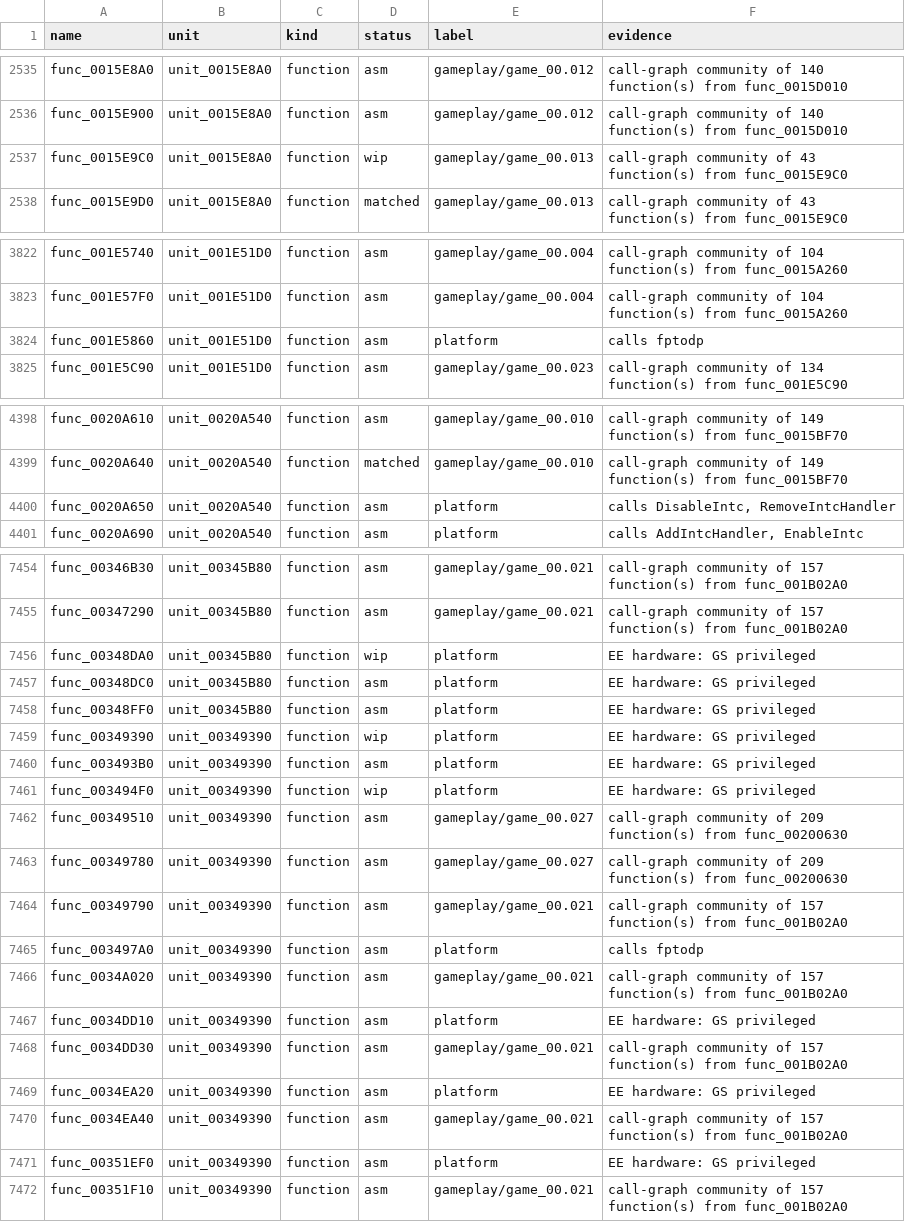
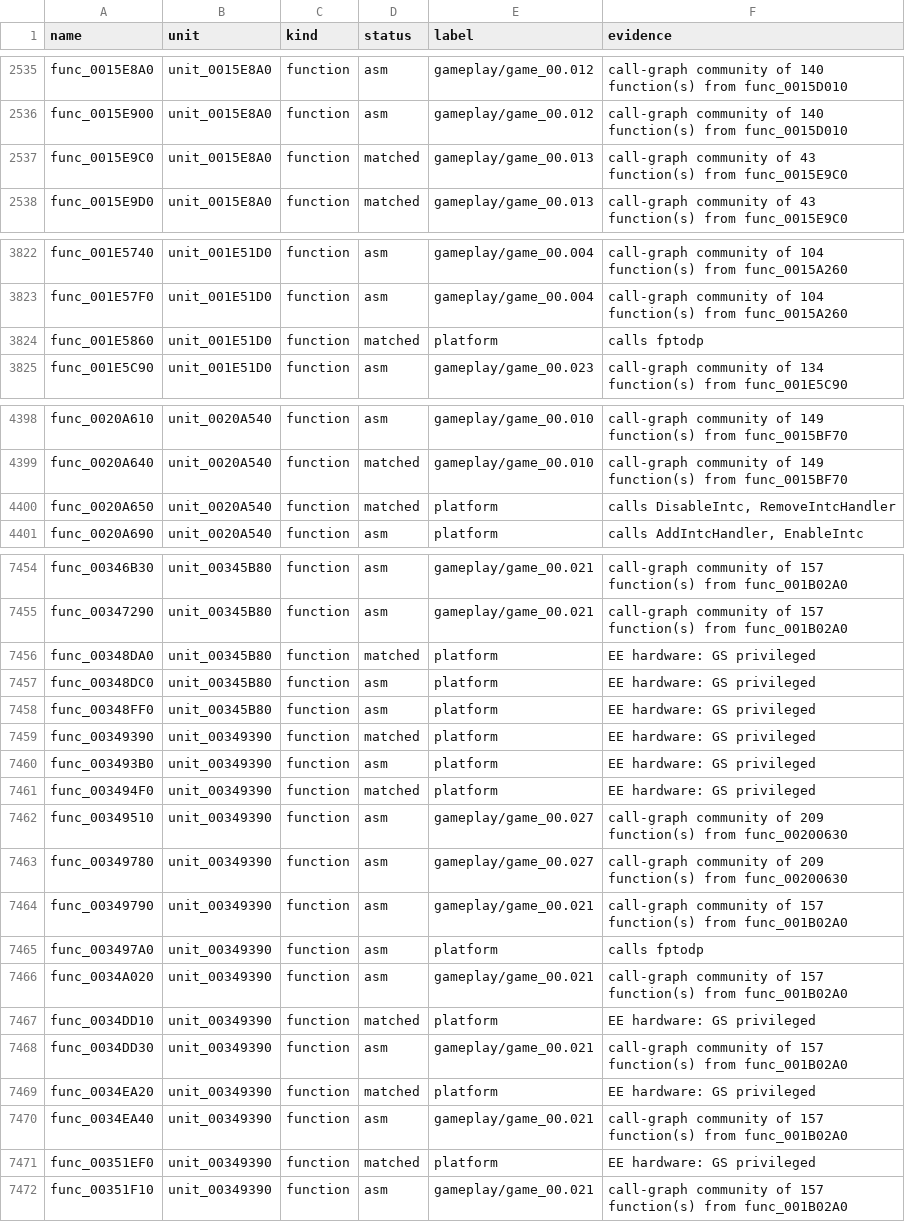
Before and after one commit to Harskov/fate-unlimited-codes-jp, a TSV file: symbols/fate-unlimited-codes-jp-symbols.tsv, drawn as a sheet; only a part is shown, gaps mark what is left out.

```diff
--- a/symbols/fate-unlimited-codes-jp-symbols.tsv
+++ b/symbols/fate-unlimited-codes-jp-symbols.tsv
@@ -2536,3 +2536,3 @@ func_0015E8A0	unit_0015E8A0	function	asm	gameplay/game_00.012	call-graph communi
 func_0015E900	unit_0015E8A0	function	asm	gameplay/game_00.012	call-graph community of 140 function(s) from func_0015D010
-func_0015E9C0	unit_0015E8A0	function	wip	gameplay/game_00.013	call-graph community of 43 function(s) from func_0015E9C0
+func_0015E9C0	unit_0015E8A0	function	matched	gameplay/game_00.013	call-graph community of 43 function(s) from func_0015E9C0
 func_0015E9D0	unit_0015E8A0	function	matched	gameplay/game_00.013	call-graph community of 43 function(s) from func_0015E9C0
@@ -3823,3 +3823,3 @@ func_001E5740	unit_001E51D0	function	asm	gameplay/game_00.004	call-graph communi
 func_001E57F0	unit_001E51D0	function	asm	gameplay/game_00.004	call-graph community of 104 function(s) from func_0015A260
-func_001E5860	unit_001E51D0	function	asm	platform	calls fptodp
+func_001E5860	unit_001E51D0	function	matched	platform	calls fptodp
 func_001E5C90	unit_001E51D0	function	asm	gameplay/game_00.023	call-graph community of 134 function(s) from func_001E5C90
@@ -4399,3 +4399,3 @@ func_0020A610	unit_0020A540	function	asm	gameplay/game_00.010	call-graph communi
 func_0020A640	unit_0020A540	function	matched	gameplay/game_00.010	call-graph community of 149 function(s) from func_0015BF70
-func_0020A650	unit_0020A540	function	asm	platform	calls DisableIntc, RemoveIntcHandler
+func_0020A650	unit_0020A540	function	matched	platform	calls DisableIntc, RemoveIntcHandler
 func_0020A690	unit_0020A540	function	asm	platform	calls AddIntcHandler, EnableIntc
@@ -7455,8 +7455,8 @@ func_00346B30	unit_00345B80	function	asm	gameplay/game_00.021	call-graph communi
 func_00347290	unit_00345B80	function	asm	gameplay/game_00.021	call-graph community of 157 function(s) from func_001B02A0
-func_00348DA0	unit_00345B80	function	wip	platform	EE hardware: GS privileged
+func_00348DA0	unit_00345B80	function	matched	platform	EE hardware: GS privileged
 func_00348DC0	unit_00345B80	function	asm	platform	EE hardware: GS privileged
 func_00348FF0	unit_00345B80	function	asm	platform	EE hardware: GS privileged
-func_00349390	unit_00349390	function	wip	platform	EE hardware: GS privileged
+func_00349390	unit_00349390	function	matched	platform	EE hardware: GS privileged
 func_003493B0	unit_00349390	function	asm	platform	EE hardware: GS privileged
-func_003494F0	unit_00349390	function	wip	platform	EE hardware: GS privileged
+func_003494F0	unit_00349390	function	matched	platform	EE hardware: GS privileged
 func_00349510	unit_00349390	function	asm	gameplay/game_00.027	call-graph community of 209 function(s) from func_00200630
@@ -7466,7 +7466,7 @@ func_003497A0	unit_00349390	function	asm	platform	calls fptodp
 func_0034A020	unit_00349390	function	asm	gameplay/game_00.021	call-graph community of 157 function(s) from func_001B02A0
-func_0034DD10	unit_00349390	function	asm	platform	EE hardware: GS privileged
+func_0034DD10	unit_00349390	function	matched	platform	EE hardware: GS privileged
 func_0034DD30	unit_00349390	function	asm	gameplay/game_00.021	call-graph community of 157 function(s) from func_001B02A0
-func_0034EA20	unit_00349390	function	asm	platform	EE hardware: GS privileged
+func_0034EA20	unit_00349390	function	matched	platform	EE hardware: GS privileged
 func_0034EA40	unit_00349390	function	asm	gameplay/game_00.021	call-graph community of 157 function(s) from func_001B02A0
-func_00351EF0	unit_00349390	function	asm	platform	EE hardware: GS privileged
+func_00351EF0	unit_00349390	function	matched	platform	EE hardware: GS privileged
 func_00351F10	unit_00349390	function	asm	gameplay/game_00.021	call-graph community of 157 function(s) from func_001B02A0
```
Also changed, not shown: 10 other files.
